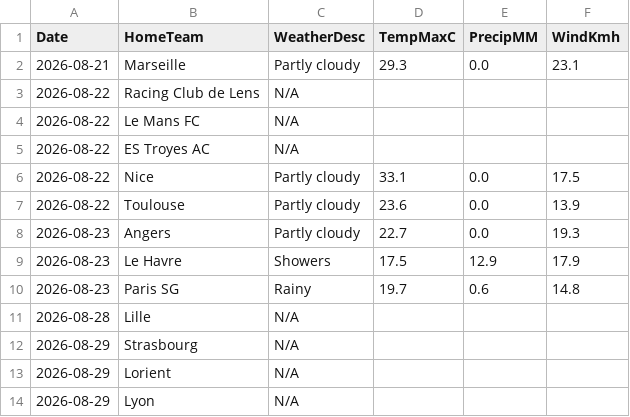
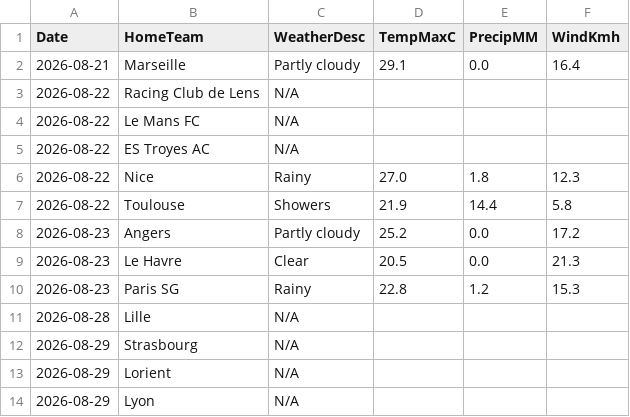
Before and after one commit to gmalbert/ligue-1, a CSV file: data_files/raw/match_weather.csv, drawn as a sheet; only a part is shown.

```diff
--- a/data_files/raw/match_weather.csv
+++ b/data_files/raw/match_weather.csv
@@ -1,3 +1,3 @@
 Date,HomeTeam,WeatherDesc,TempMaxC,PrecipMM,WindKmh
-2026-08-21,Marseille,Partly cloudy,29.3,0.0,23.1
+2026-08-21,Marseille,Partly cloudy,29.1,0.0,16.4
 2026-08-22,Racing Club de Lens,N/A,,,
@@ -5,7 +5,7 @@ Date,HomeTeam,WeatherDesc,TempMaxC,PrecipMM,WindKmh
 2026-08-22,ES Troyes AC,N/A,,,
-2026-08-22,Nice,Partly cloudy,33.1,0.0,17.5
-2026-08-22,Toulouse,Partly cloudy,23.6,0.0,13.9
-2026-08-23,Angers,Partly cloudy,22.7,0.0,19.3
-2026-08-23,Le Havre,Showers,17.5,12.9,17.9
-2026-08-23,Paris SG,Rainy,19.7,0.6,14.8
+2026-08-22,Nice,Rainy,27.0,1.8,12.3
+2026-08-22,Toulouse,Showers,21.9,14.4,5.8
+2026-08-23,Angers,Partly cloudy,25.2,0.0,17.2
+2026-08-23,Le Havre,Clear,20.5,0.0,21.3
+2026-08-23,Paris SG,Rainy,22.8,1.2,15.3
 2026-08-28,Lille,N/A,,,
```
Also changed, not shown: data_files/model_features/market_features.csv, data_files/predictions_log.csv, 9 other files.
